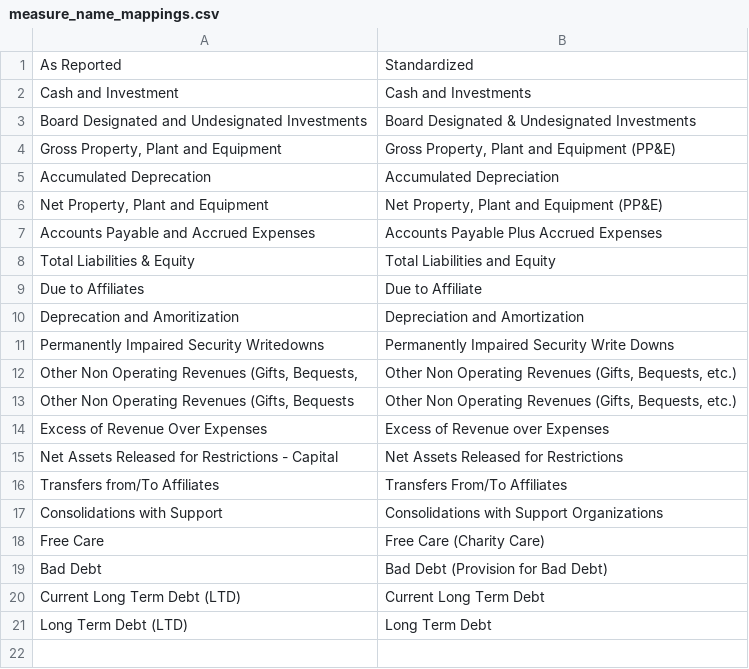
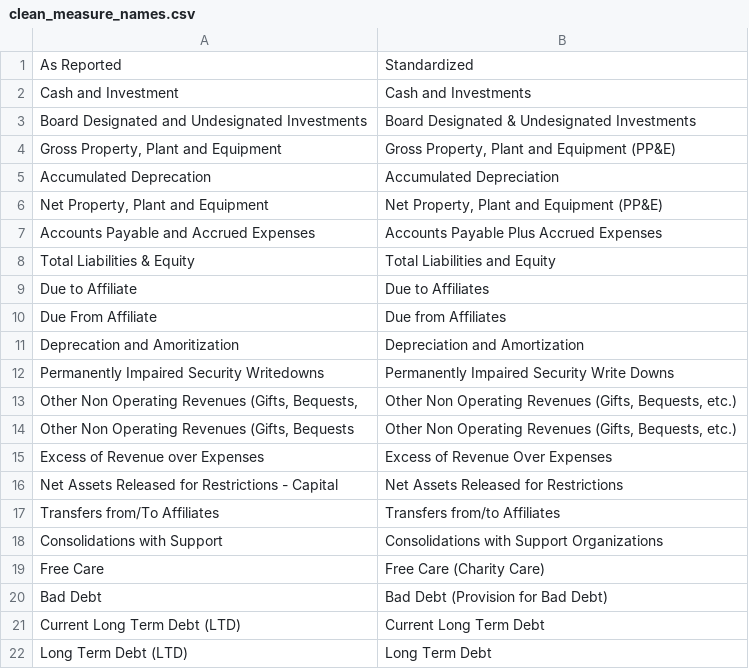
Before and after one commit to bsawyerg15/maine-hospital-fin-health, a CSV file: src/a_Config/clean_measure_names.csv (was src/a_Config/measure_name_mappings.csv), drawn as a sheet.

```diff
--- a/src/a_Config/measure_name_mappings.csv
+++ b/src/a_Config/clean_measure_names.csv
@@ -8,3 +8,4 @@ Accounts Payable and Accrued Expenses,Accounts Payable Plus Accrued Expenses
 Total Liabilities & Equity,Total Liabilities and Equity
-Due to Affiliates,Due to Affiliate
+Due to Affiliate,Due to Affiliates
+Due From Affiliate,Due from Affiliates
 Deprecation and Amoritization,Depreciation and Amortization
@@ -13,5 +14,5 @@ Permanently Impaired Security Writedowns,Permanently Impaired Security Write Dow
 "Other Non Operating Revenues (Gifts,  Bequests","Other Non Operating Revenues (Gifts,  Bequests, etc.)"
-Excess of Revenue Over Expenses,Excess of Revenue over Expenses
+Excess of Revenue over Expenses,Excess of Revenue Over Expenses
 Net Assets Released for Restrictions - Capital,Net Assets Released for Restrictions
-Transfers from/To Affiliates,Transfers From/To Affiliates
+Transfers from/To Affiliates,Transfers from/to Affiliates
 Consolidations with Support,Consolidations with Support Organizations
```
Also changed, not shown: 8 other files.
